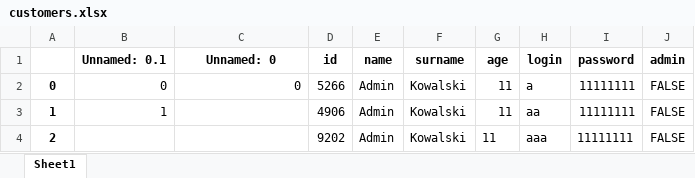
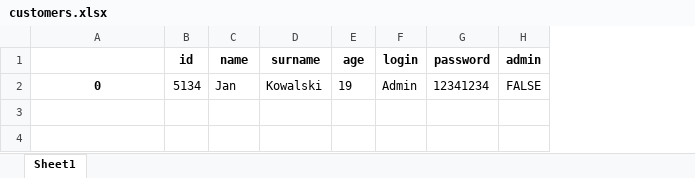
Before and after one commit to nikitosych/zabka_pyproj, an Excel workbook: server/DATABASE/customers.xlsx, sheet Sheet1, drawn as a sheet; values as stored, in another font and other column widths than the file's, no borders; removed rows and columns are numbered as before the commit, all else as after; the diff names each change by its address in the sheet, - before the commit and + after, or states it on an @@ line.

Commit message:
Updated example tables

```diff
--- a/server/DATABASE/customers.xlsx (sheet Sheet1)
+++ b/server/DATABASE/customers.xlsx (sheet Sheet1)
-column A, row 2: 0
-column B (Unnamed: 0.1), row 2: 0
-A1: Unnamed: 0
+A1: (empty)
@@ A2 bold: off → on, alignment: right → center @@
-B2 (id): 5266
+B2 (id): 5134
-C2 (name): Admin
+C2 (name): Jan
-E2 (age): 11
+E2 (age): 19
-F2 (login): a
+F2 (login): Admin
-G2 (password): 11111111
+G2 (password): 12341234
-row 3: 1 | 1 |  | 4906 | Admin | Kowalski | 11 | aa | 11111111 | FALSE
-row 4: 2 |  |  | 9202 | Admin | Kowalski | 11 | aaa | 11111111 | FALSE
```
Also changed, not shown: 1 other file.
